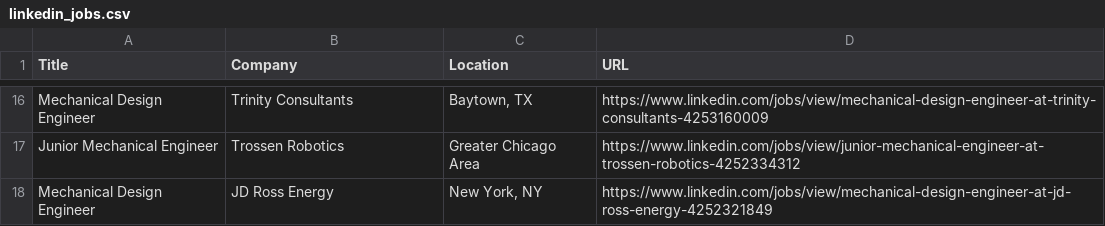
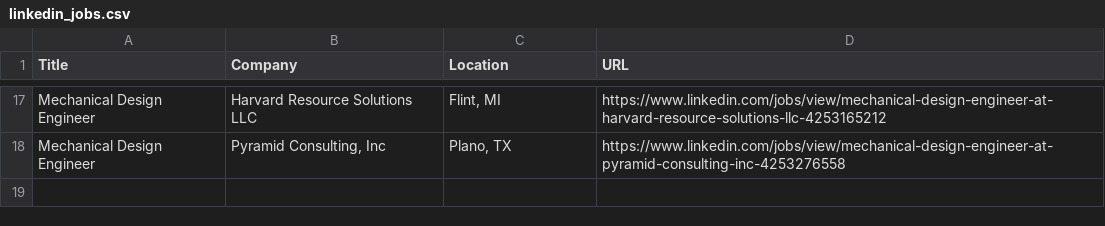
Before and after one commit to gyang22/jobs, a CSV file: linkedin_jobs.csv, drawn as a sheet; only a part is shown, gaps mark what is left out; removed rows and columns are numbered as before the commit, all else as after; the diff covers the shown part only; the diff names each change by its address in the sheet, - before the commit and + after, or states it on an @@ line.

```diff
--- a/linkedin_jobs.csv
+++ b/linkedin_jobs.csv
-B17 (Company): Trinity Consultants
+B17 (Company): Harvard Resource Solutions LLC
-C17 (Location): Baytown, TX
+C17 (Location): Flint, MI
-D17 (URL): https://www.linkedin.com/jobs/view/mechanical-design-engineer-at-trinity-consultants-4253160009
+D17 (URL): https://www.linkedin.com/jobs/view/mechanical-design-engineer-at-harvard-resource-solutions-llc-4253165212
-row 17: Junior Mechanical Engineer | Trossen Robotics | Greater Chicago Area | https://www.linkedin.com/jobs/view/junior-mechanical-engineer-at-trossen-robotics-4252334312
-B18 (Company): JD Ross Energy
+B18 (Company): Pyramid Consulting, Inc
-C18 (Location): New York, NY
+C18 (Location): Plano, TX
-D18 (URL): https://www.linkedin.com/jobs/view/mechanical-design-engineer-at-jd-ross-energy-4252321849
+D18 (URL): https://www.linkedin.com/jobs/view/mechanical-design-engineer-at-pyramid-consulting-inc-4253276558
```
Also changed, not shown: 8 added rows, 7 removed rows and 18 edited cells elsewhere in this file.
